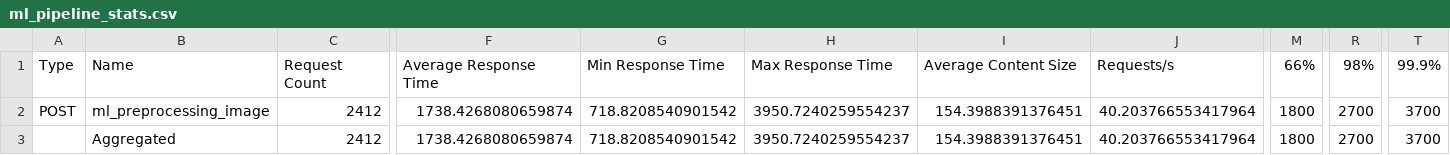
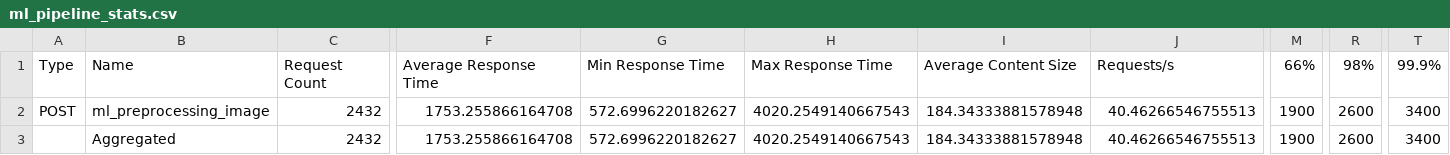
Before and after one commit to KevinUW114514/carbon-uncertainty-research, a CSV file: scripts/locust/ml_pipeline/ml_image_processing/ml_pipeline_stats.csv, drawn as a sheet; only a part is shown, gaps mark what is left out; the diff names each change by its address in the sheet, - before the commit and + after, or states it on an @@ line.

```diff
--- a/scripts/locust/ml_pipeline/ml_image_processing/ml_pipeline_stats.csv
+++ b/scripts/locust/ml_pipeline/ml_image_processing/ml_pipeline_stats.csv
-C2:C3: 2412
+C2:C3: 2432
-F2:F3: 1738.4268080659874
+F2:F3: 1753.255866164708
-G2:G3: 718.8208540901542
+G2:G3: 572.6996220182627
-H2:H3: 3950.7240259554237
+H2:H3: 4020.2549140667543
-I2:I3: 154.3988391376451
+I2:I3: 184.34333881578948
-J2:J3: 40.203766553417964
+J2:J3: 40.46266546755513
-M2:M3: 1800
+M2:M3: 1900
-R2:R3: 2700
+R2:R3: 2600
-T2:T3: 3700
+T2:T3: 3400
```
Also changed, not shown: scripts/locust/ml_pipeline/ml_image_processing/ml_image_processing_results_1_cores.csv, 8 other files.
